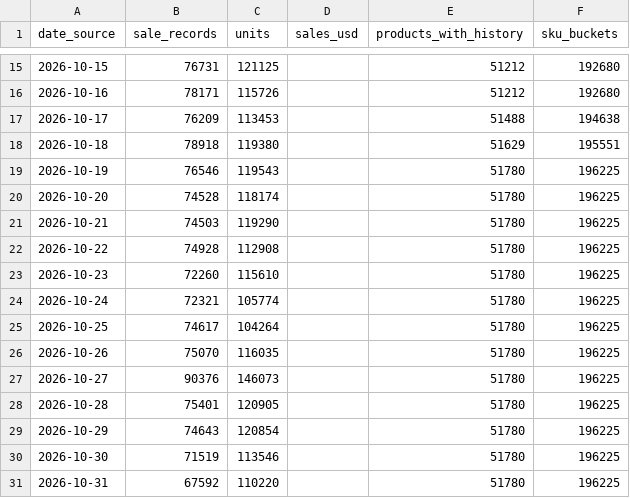
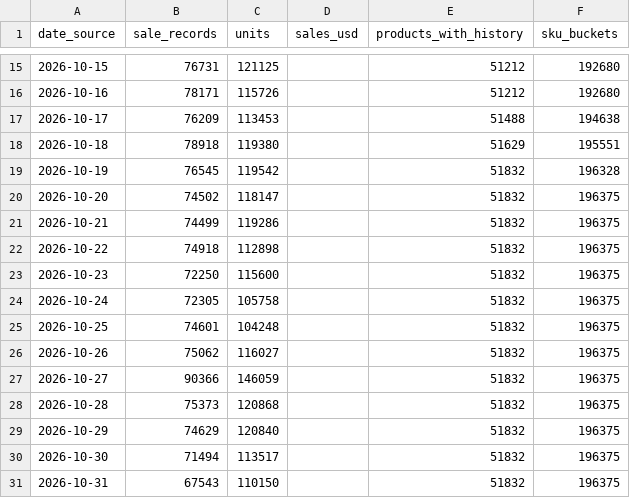
Before and after one commit to hanshanley/pokemon-tcg, a CSV file: reports/latest/daily-volume.csv, drawn as a sheet; only a part is shown, gaps mark what is left out; the diff covers the shown part only.

```diff
--- a/reports/latest/daily-volume.csv
+++ b/reports/latest/daily-volume.csv
@@ -18,14 +18,14 @@
 "2026-10-18","78918","119380","","51629","195551"
-"2026-10-19","76546","119543","","51780","196225"
-"2026-10-20","74528","118174","","51780","196225"
-"2026-10-21","74503","119290","","51780","196225"
-"2026-10-22","74928","112908","","51780","196225"
-"2026-10-23","72260","115610","","51780","196225"
-"2026-10-24","72321","105774","","51780","196225"
-"2026-10-25","74617","104264","","51780","196225"
-"2026-10-26","75070","116035","","51780","196225"
-"2026-10-27","90376","146073","","51780","196225"
-"2026-10-28","75401","120905","","51780","196225"
-"2026-10-29","74643","120854","","51780","196225"
-"2026-10-30","71519","113546","","51780","196225"
-"2026-10-31","67592","110220","","51780","196225"
+"2026-10-19","76545","119542","","51832","196328"
+"2026-10-20","74502","118147","","51832","196375"
+"2026-10-21","74499","119286","","51832","196375"
+"2026-10-22","74918","112898","","51832","196375"
+"2026-10-23","72250","115600","","51832","196375"
+"2026-10-24","72305","105758","","51832","196375"
+"2026-10-25","74601","104248","","51832","196375"
+"2026-10-26","75062","116027","","51832","196375"
+"2026-10-27","90366","146059","","51832","196375"
+"2026-10-28","75373","120868","","51832","196375"
+"2026-10-29","74629","120840","","51832","196375"
+"2026-10-30","71494","113517","","51832","196375"
+"2026-10-31","67543","110150","","51832","196375"
```
Also changed, not shown: 1 added row and 68 edited cells elsewhere in this file, reports/latest/daily-sales-value.csv, reports/latest/daily-trading.csv, 13 other files.
